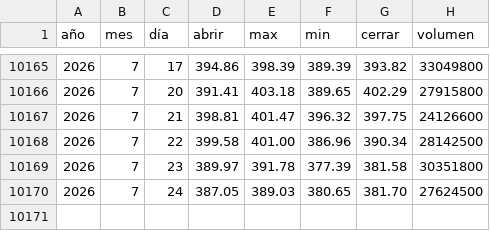
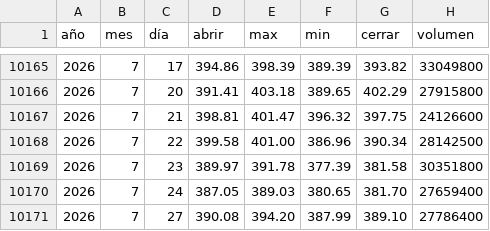
Before and after one commit to Alexis-Machado/proyecto-integrado-v-datos-msft-analytics, a CSV file: src/msft_analytics/static/data/historical.csv, drawn as a sheet; only a part is shown, gaps mark what is left out.

```diff
--- a/src/msft_analytics/static/data/historical.csv
+++ b/src/msft_analytics/static/data/historical.csv
@@ -10169,2 +10169,3 @@
 2026,7,23,389.97,391.78,377.39,381.58,30351800
-2026,7,24,387.05,389.03,380.65,381.70,27624500
+2026,7,24,387.05,389.03,380.65,381.70,27659400
+2026,7,27,390.08,394.20,387.99,389.10,27786400
```
Also changed, not shown: 6 other files.
